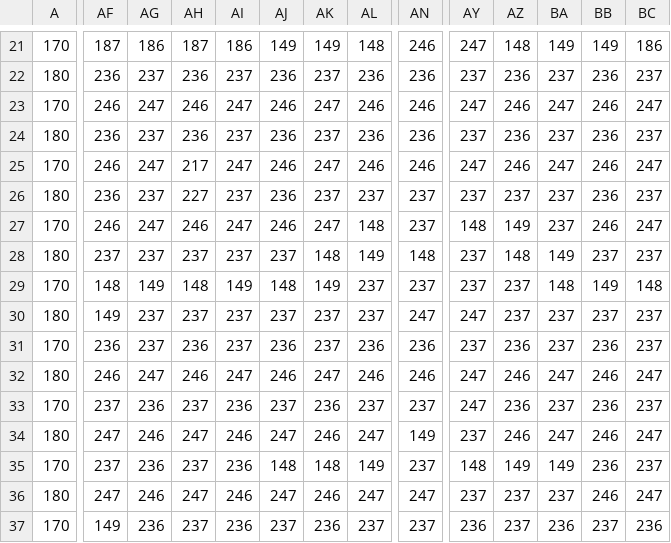
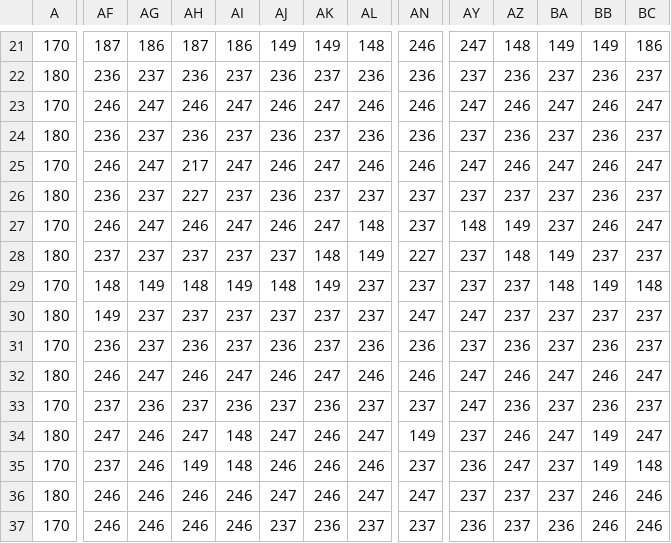
Before and after one commit to LucasPerezEs/jazzjackrabbit_taller1, a CSV file: client_src/assets/background/castle_erlong_map/castle_earlong_mapa.csv, drawn as a sheet; only a part is shown, gaps mark what is left out; the diff covers the shown part only; the diff names each change by its address in the sheet, - before the commit and + after, or states it on an @@ line.

Commit message:
Se cargan los nuevos mapas corectamente

```diff
--- a/client_src/assets/background/castle_erlong_map/castle_earlong_mapa.csv
+++ b/client_src/assets/background/castle_erlong_map/castle_earlong_mapa.csv
-AN28: 148
+AN28: 227
-AI34: 246
+AI34: 148
-BB34: 246
+BB34: 149
-AG35: 236
+AG35: 246
-AH35: 237
+AH35: 149
-AI35: 236
+AI35: 148
-AJ35: 148
+AJ35: 246
-AK35: 148
+AK35: 246
-AL35: 149
+AL35: 246
-AY35: 148
+AY35: 236
-AZ35: 149
+AZ35: 247
-BA35: 149
+BA35: 237
-BB35: 236
+BB35: 149
-BC35: 237
+BC35: 148
-AF36: 247
+AF36: 246
-AH36: 247
+AH36: 246
-BC36: 247
+BC36: 246
-AF37: 149
+AF37: 246
-AG37: 236
+AG37: 246
-AH37: 237
+AH37: 246
-AI37: 236
+AI37: 246
-BB37: 237
+BB37: 246
-BC37: 236
+BC37: 246
```
Also changed, not shown: 38 edited cells elsewhere in this file, 7 other files.
